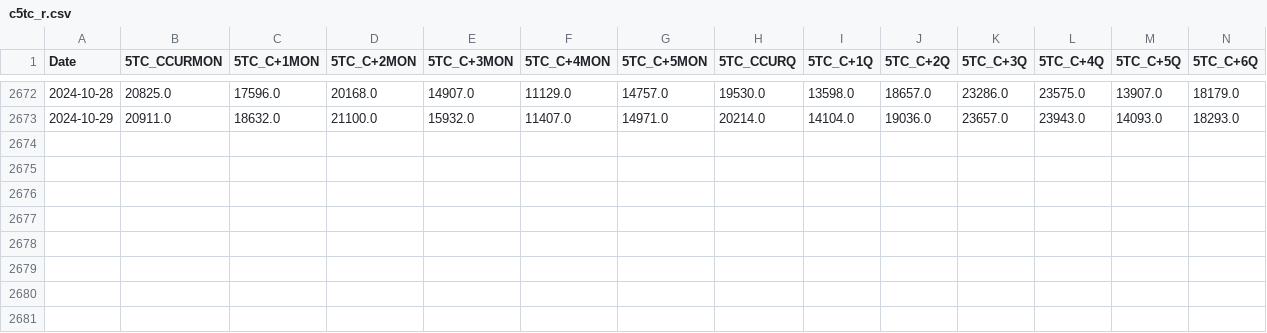
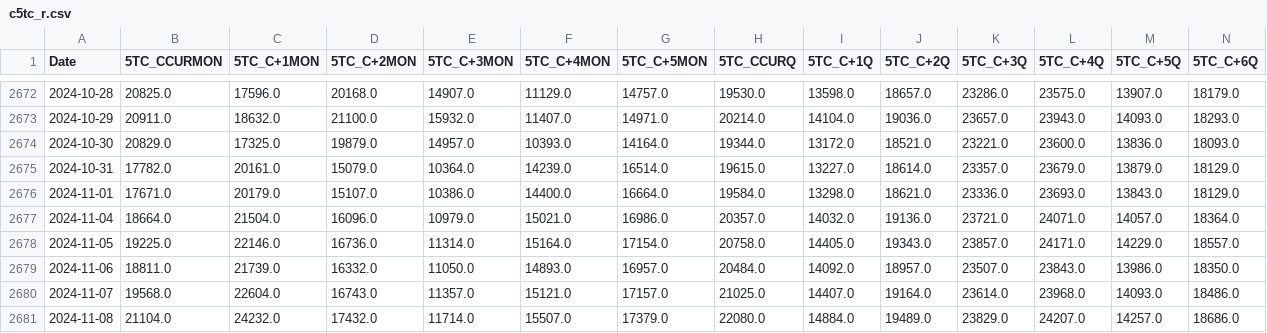
Before and after one commit to huanhuanbass/Freight, a CSV file: c5tc_r.csv, drawn as a sheet; only a part is shown, gaps mark what is left out; rows hold the shown columns only; the diff names each change by its address in the sheet, - before the commit and + after, or states it on an @@ line.

```diff
--- a/c5tc_r.csv
+++ b/c5tc_r.csv
+row 2674: 2024-10-30 | 20829.0 | 17325.0 | 19879.0 | 14957.0 | 10393.0 | 14164.0 | 19344.0 | 13172.0 | 18521.0 | 23221.0 | 23600.0 | 13836.0 | 18093.0
+row 2675: 2024-10-31 | 17782.0 | 20161.0 | 15079.0 | 10364.0 | 14239.0 | 16514.0 | 19615.0 | 13227.0 | 18614.0 | 23357.0 | 23679.0 | 13879.0 | 18129.0
+row 2676: 2024-11-01 | 17671.0 | 20179.0 | 15107.0 | 10386.0 | 14400.0 | 16664.0 | 19584.0 | 13298.0 | 18621.0 | 23336.0 | 23693.0 | 13843.0 | 18129.0
+row 2677: 2024-11-04 | 18664.0 | 21504.0 | 16096.0 | 10979.0 | 15021.0 | 16986.0 | 20357.0 | 14032.0 | 19136.0 | 23721.0 | 24071.0 | 14057.0 | 18364.0
+row 2678: 2024-11-05 | 19225.0 | 22146.0 | 16736.0 | 11314.0 | 15164.0 | 17154.0 | 20758.0 | 14405.0 | 19343.0 | 23857.0 | 24171.0 | 14229.0 | 18557.0
+row 2679: 2024-11-06 | 18811.0 | 21739.0 | 16332.0 | 11050.0 | 14893.0 | 16957.0 | 20484.0 | 14092.0 | 18957.0 | 23507.0 | 23843.0 | 13986.0 | 18350.0
+row 2680: 2024-11-07 | 19568.0 | 22604.0 | 16743.0 | 11357.0 | 15121.0 | 17157.0 | 21025.0 | 14407.0 | 19164.0 | 23614.0 | 23968.0 | 14093.0 | 18486.0
+row 2681: 2024-11-08 | 21104.0 | 24232.0 | 17432.0 | 11714.0 | 15507.0 | 17379.0 | 22080.0 | 14884.0 | 19489.0 | 23829.0 | 24207.0 | 14257.0 | 18686.0
```
Also changed, not shown: c5tc.csv, p4tc_r.csv, 4 other files.
